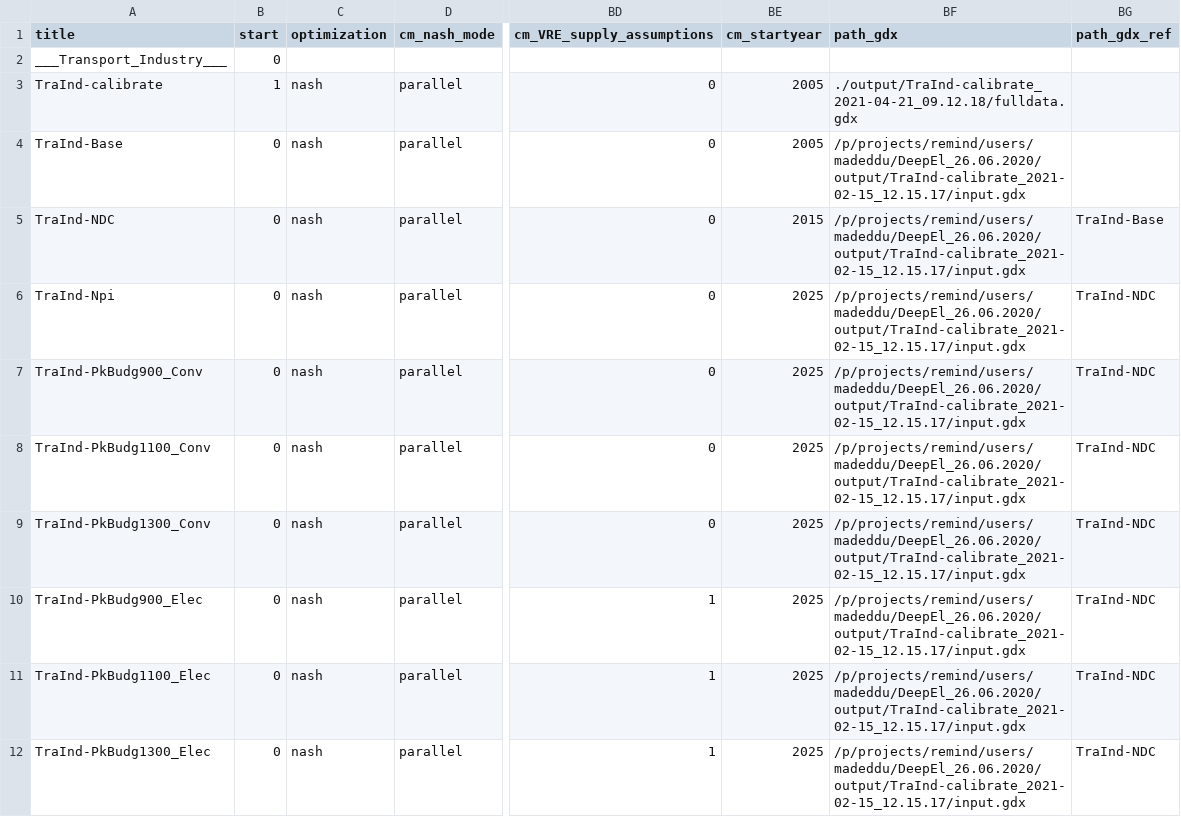
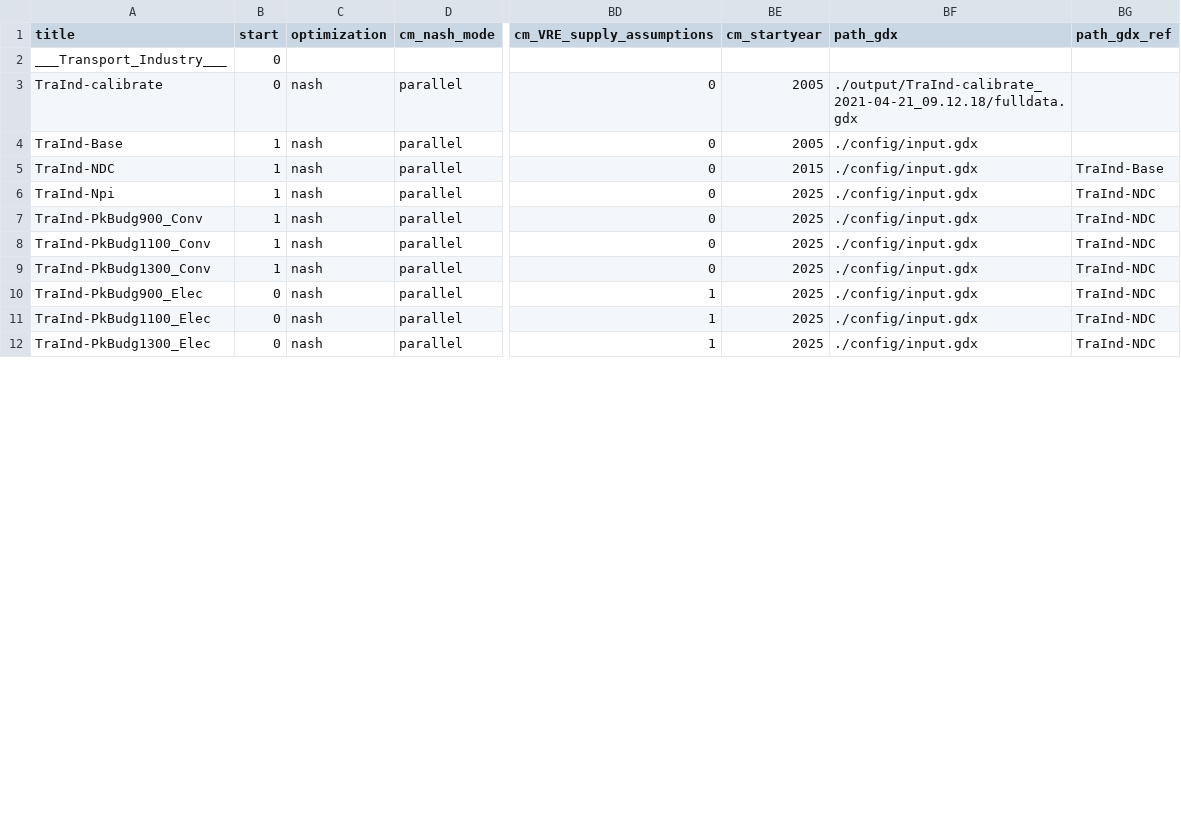
Before and after one commit to 0UmfHxcvx5J7JoaOhFSs5mncnisTJJ6q/remind, a CSV file: config/scenario_config_DeepEl.csv, drawn as a sheet; only a part is shown, gaps mark what is left out; the diff covers the shown part only; the diff names each change by its address in the sheet, - before the commit and + after, or states it on an @@ line.

Commit message:
update calibration results; setup policy runs

```diff
--- a/config/scenario_config_DeepEl.csv
+++ b/config/scenario_config_DeepEl.csv
-B3 (start): 1
+B3 (start): 0
-B4:B9 (start): 0
+B4:B9 (start): 1
-BF4:BF12 (path_gdx): /p/projects/remind/users/madeddu/DeepEl_26.06.2020/output/TraInd-calibrate_2021-02-15_12.15.17/input.gdx
+BF4:BF12 (path_gdx): ./config/input.gdx
```
Also changed, not shown: 9 edited cells elsewhere in this file, 3 other files.
